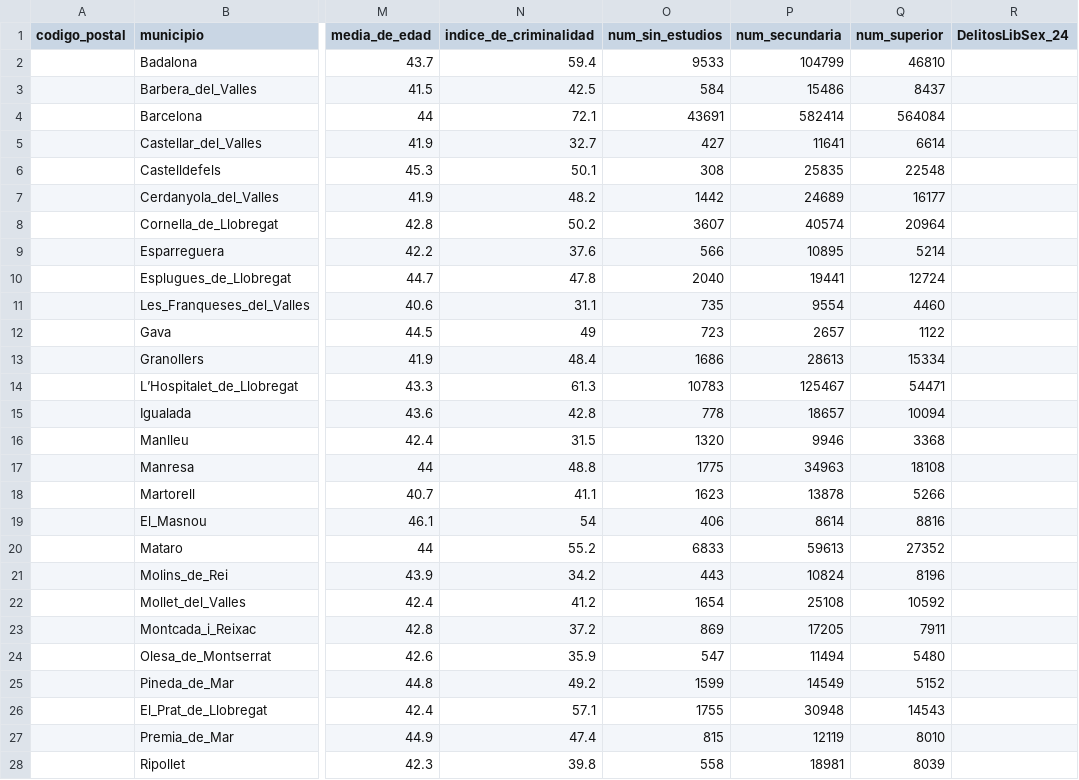
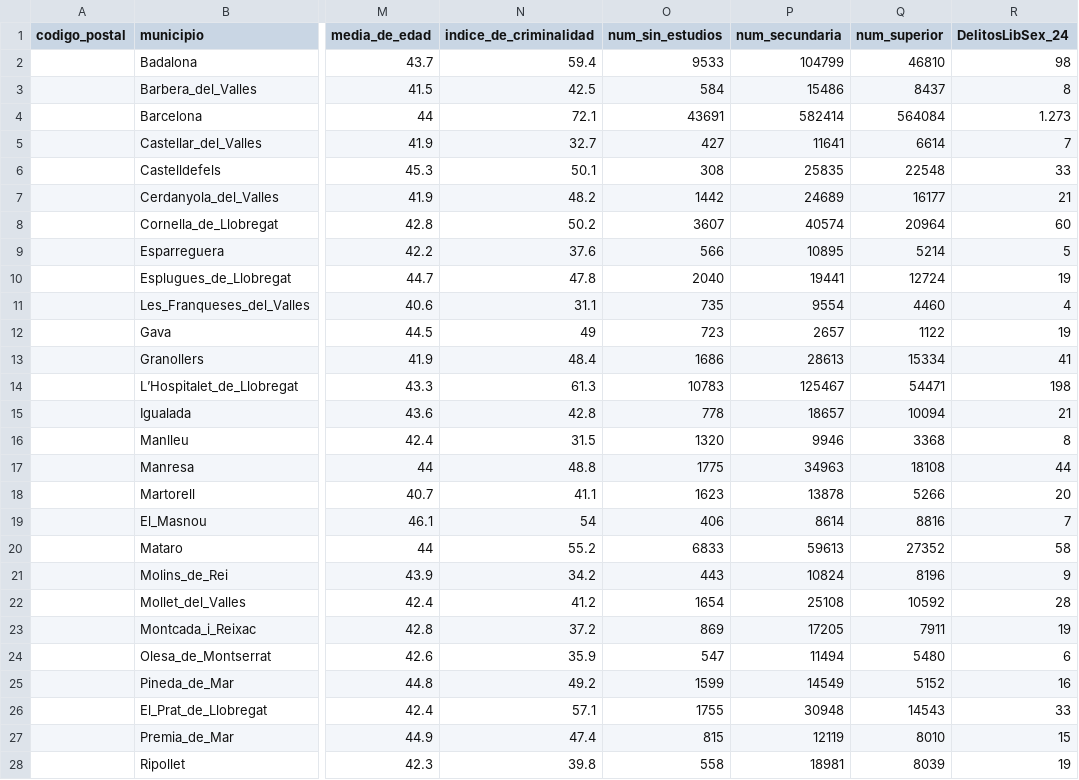
Before and after one commit to HectorAldao/puntos_violetas, a CSV file: data/csv/municipios_cataluna.csv, drawn as a sheet; only a part is shown, gaps mark what is left out; the diff covers the shown part only; the diff names each change by its address in the sheet, - before the commit and + after, or states it on an @@ line.

```diff
--- a/data/csv/municipios_cataluna.csv
+++ b/data/csv/municipios_cataluna.csv
-R2 (DelitosLibSex_24): (empty)
+R2 (DelitosLibSex_24): 98
-R3 (DelitosLibSex_24): (empty)
+R3 (DelitosLibSex_24): 8
-R4 (DelitosLibSex_24): (empty)
+R4 (DelitosLibSex_24): 1.273
-R5 (DelitosLibSex_24): (empty)
+R5 (DelitosLibSex_24): 7
-R6 (DelitosLibSex_24): (empty)
+R6 (DelitosLibSex_24): 33
-R7 (DelitosLibSex_24): (empty)
+R7 (DelitosLibSex_24): 21
-R8 (DelitosLibSex_24): (empty)
+R8 (DelitosLibSex_24): 60
-R9 (DelitosLibSex_24): (empty)
+R9 (DelitosLibSex_24): 5
-R10 (DelitosLibSex_24): (empty)
+R10 (DelitosLibSex_24): 19
-R11 (DelitosLibSex_24): (empty)
+R11 (DelitosLibSex_24): 4
-R12 (DelitosLibSex_24): (empty)
+R12 (DelitosLibSex_24): 19
-R13 (DelitosLibSex_24): (empty)
+R13 (DelitosLibSex_24): 41
-R14 (DelitosLibSex_24): (empty)
+R14 (DelitosLibSex_24): 198
-R15 (DelitosLibSex_24): (empty)
+R15 (DelitosLibSex_24): 21
-R16 (DelitosLibSex_24): (empty)
+R16 (DelitosLibSex_24): 8
-R17 (DelitosLibSex_24): (empty)
+R17 (DelitosLibSex_24): 44
-R18 (DelitosLibSex_24): (empty)
+R18 (DelitosLibSex_24): 20
-R19 (DelitosLibSex_24): (empty)
+R19 (DelitosLibSex_24): 7
-R20 (DelitosLibSex_24): (empty)
+R20 (DelitosLibSex_24): 58
-R21 (DelitosLibSex_24): (empty)
+R21 (DelitosLibSex_24): 9
-R22 (DelitosLibSex_24): (empty)
+R22 (DelitosLibSex_24): 28
-R23 (DelitosLibSex_24): (empty)
+R23 (DelitosLibSex_24): 19
-R24 (DelitosLibSex_24): (empty)
+R24 (DelitosLibSex_24): 6
-R25 (DelitosLibSex_24): (empty)
+R25 (DelitosLibSex_24): 16
-R26 (DelitosLibSex_24): (empty)
+R26 (DelitosLibSex_24): 33
-R27 (DelitosLibSex_24): (empty)
+R27 (DelitosLibSex_24): 15
-R28 (DelitosLibSex_24): (empty)
+R28 (DelitosLibSex_24): 19
```
Also changed, not shown: 40 edited cells elsewhere in this file, 1 other file.
